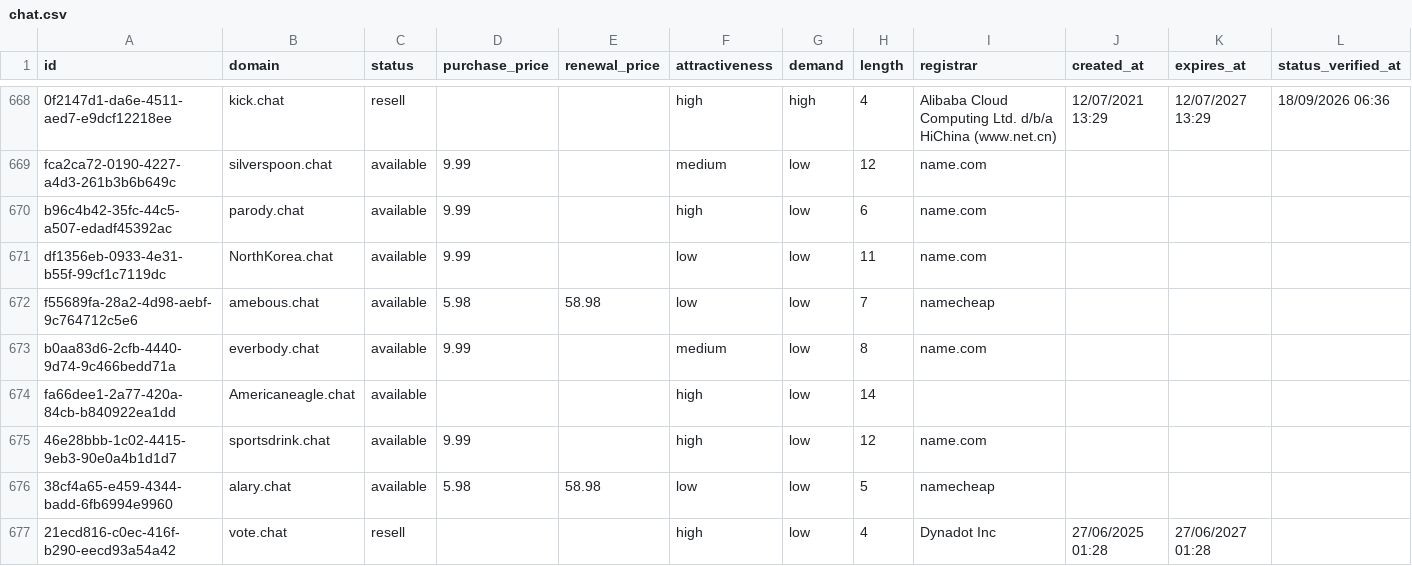
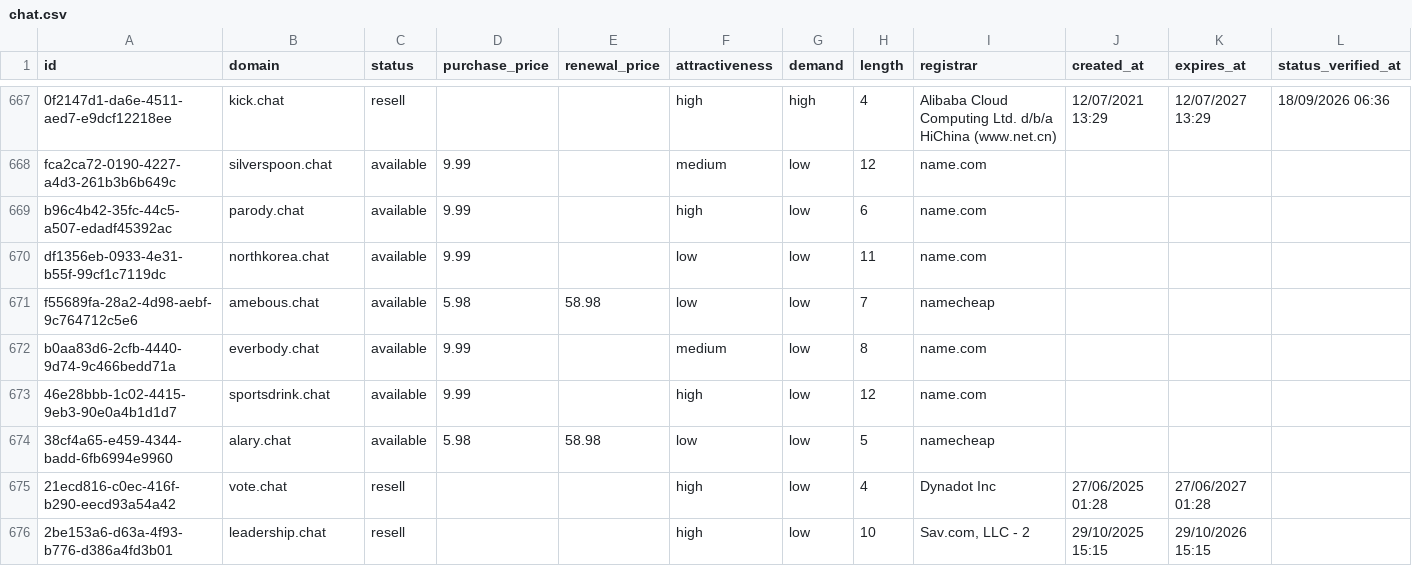
Before and after one commit to UniqueDomains/chat-oneword-domains, a CSV file: chat.csv, drawn as a sheet; only a part is shown, gaps mark what is left out; the shorter side is filled out with more unchanged rows; the diff covers the shown part only.

Commit message:
Domains update

```diff
--- a/chat.csv
+++ b/chat.csv
@@ -670,6 +669,5 @@ fca2ca72-0190-4227-a4d3-261b3b6b649c,silverspoon.chat,available,9.99,,medium,low
 b96c4b42-35fc-44c5-a507-edadf45392ac,parody.chat,available,9.99,,high,low,6,name.com,,,
-df1356eb-0933-4e31-b55f-99cf1c7119dc,NorthKorea.chat,available,9.99,,low,low,11,name.com,,,
+df1356eb-0933-4e31-b55f-99cf1c7119dc,northkorea.chat,available,9.99,,low,low,11,name.com,,,
 f55689fa-28a2-4d98-aebf-9c764712c5e6,amebous.chat,available,5.98,58.98,low,low,7,namecheap,,,
 b0aa83d6-2cfb-4440-9d74-9c466bedd71a,everbody.chat,available,9.99,,medium,low,8,name.com,,,
-fa66dee1-2a77-420a-84cb-b840922ea1dd,Americaneagle.chat,available,,,high,low,14,,,,
 46e28bbb-1c02-4415-9eb3-90e0a4b1d1d7,sportsdrink.chat,available,9.99,,high,low,12,name.com,,,
```
Also changed, not shown: 6 added rows, 5 removed rows and 86 edited cells elsewhere in this file, 4 other files.
